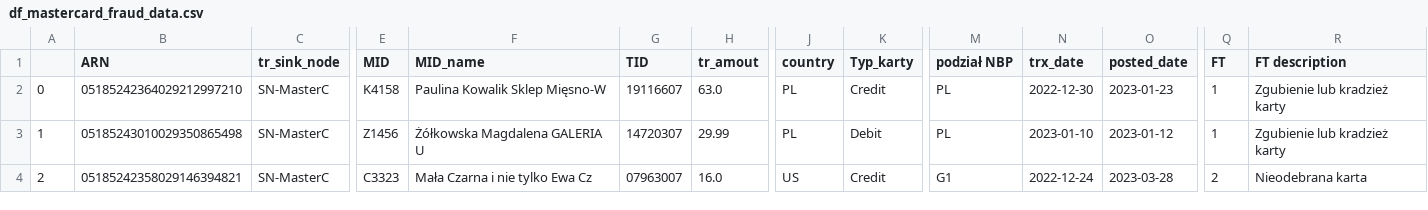
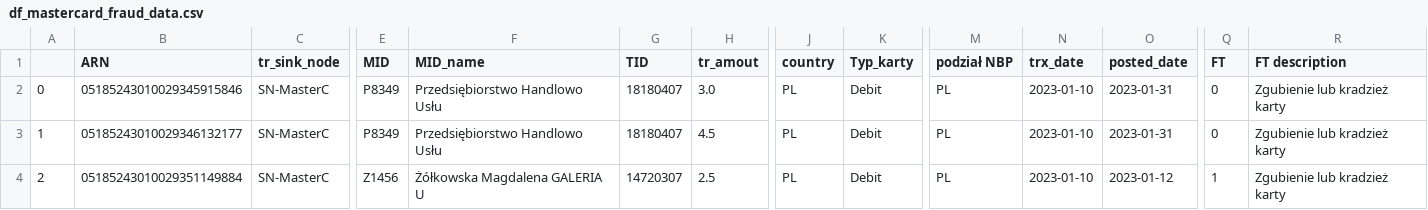
Before and after one commit to kanies89/nbp_automate, a CSV file: df_mastercard_fraud_data.csv, drawn as a sheet; only a part is shown, gaps mark what is left out; the diff covers the shown part only; the diff names each change by its address in the sheet, - before the commit and + after, or states it on an @@ line.

```diff
--- a/df_mastercard_fraud_data.csv
+++ b/df_mastercard_fraud_data.csv
-B2 (ARN): 05185242364029212997210
+B2 (ARN): 05185243010029345915846
-E2 (MID): K4158
+E2 (MID): P8349
-F2 (MID_name): Paulina Kowalik Sklep Mięsno-W
+F2 (MID_name): Przedsiębiorstwo Handlowo Usłu
-G2 (TID): 19116607
+G2 (TID): 18180407
-H2 (tr_amout): 63.0
+H2 (tr_amout): 3.0
-K2 (Typ_karty): Credit
+K2 (Typ_karty): Debit
-N2 (trx_date): 2022-12-30
+N2 (trx_date): 2023-01-10
-O2 (posted_date): 2023-01-23
+O2 (posted_date): 2023-01-31
-Q2:Q3 (FT): 1
+Q2:Q3 (FT): 0
-B3 (ARN): 05185243010029350865498
+B3 (ARN): 05185243010029346132177
-E3 (MID): Z1456
+E3 (MID): P8349
-F3 (MID_name): Żółkowska Magdalena GALERIA U
+F3 (MID_name): Przedsiębiorstwo Handlowo Usłu
-G3 (TID): 14720307
+G3 (TID): 18180407
-H3 (tr_amout): 29.99
+H3 (tr_amout): 4.5
-O3 (posted_date): 2023-01-12
+O3 (posted_date): 2023-01-31
-B4 (ARN): 05185242358029146394821
+B4 (ARN): 05185243010029351149884
-E4 (MID): C3323
+E4 (MID): Z1456
-F4 (MID_name): Mała Czarna i nie tylko Ewa Cz
+F4 (MID_name): Żółkowska Magdalena GALERIA U
-G4 (TID): 07963007
+G4 (TID): 14720307
-H4 (tr_amout): 16.0
+H4 (tr_amout): 2.5
-J4 (country): US
+J4 (country): PL
-K4 (Typ_karty): Credit
+K4 (Typ_karty): Debit
-M4 (podział NBP): G1
+M4 (podział NBP): PL
-N4 (trx_date): 2022-12-24
+N4 (trx_date): 2023-01-10
-O4 (posted_date): 2023-03-28
+O4 (posted_date): 2023-01-12
-Q4 (FT): 2
+Q4 (FT): 1
-R4 (FT description): Nieodebrana karta
+R4 (FT description): Zgubienie lub kradzież karty
```
Also changed, not shown: 122 edited cells elsewhere in this file, df_f.csv, df_mastercard_sql.csv, 6 other files.
